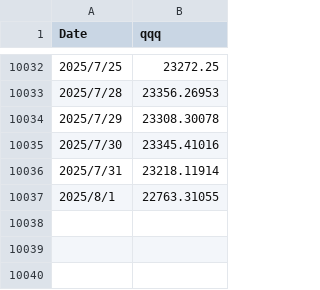
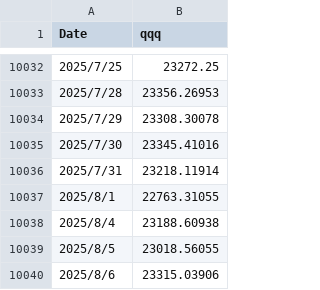
Before and after one commit to timeil0611/A15, a CSV file: qqq.csv, drawn as a sheet; only a part is shown, gaps mark what is left out; the diff names each change by its address in the sheet, - before the commit and + after, or states it on an @@ line.

```diff
--- a/qqq.csv
+++ b/qqq.csv
+row 10038: 2025/8/4 | 23188.60938
+row 10039: 2025/8/5 | 23018.56055
+row 10040: 2025/8/6 | 23315.03906
```
Also changed, not shown: TQQQ_Mock_kline.csv, 13 other files.
